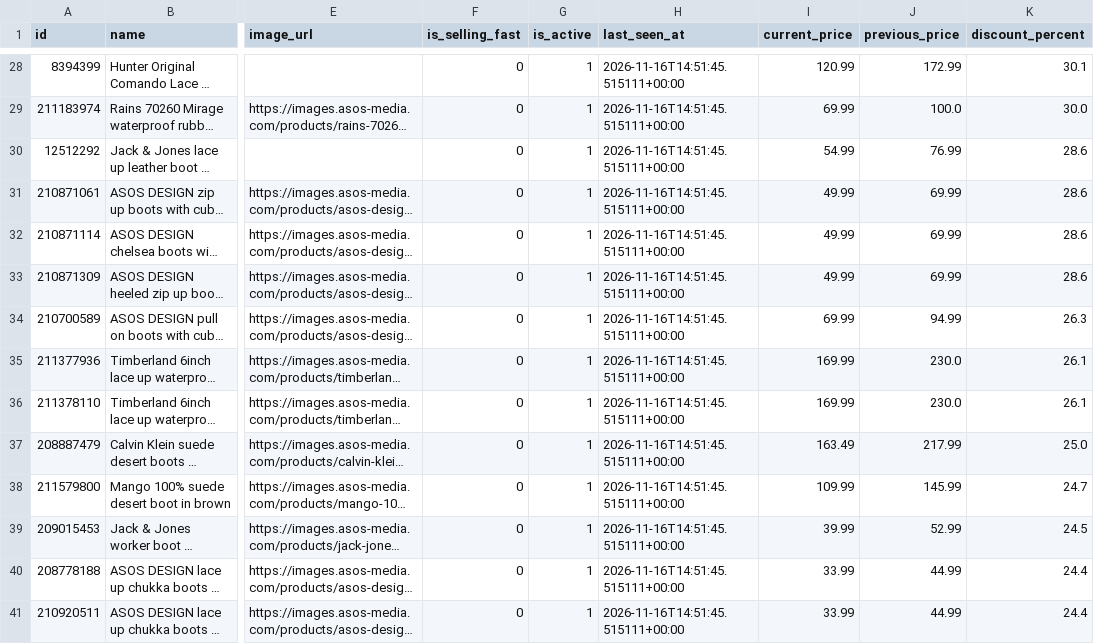
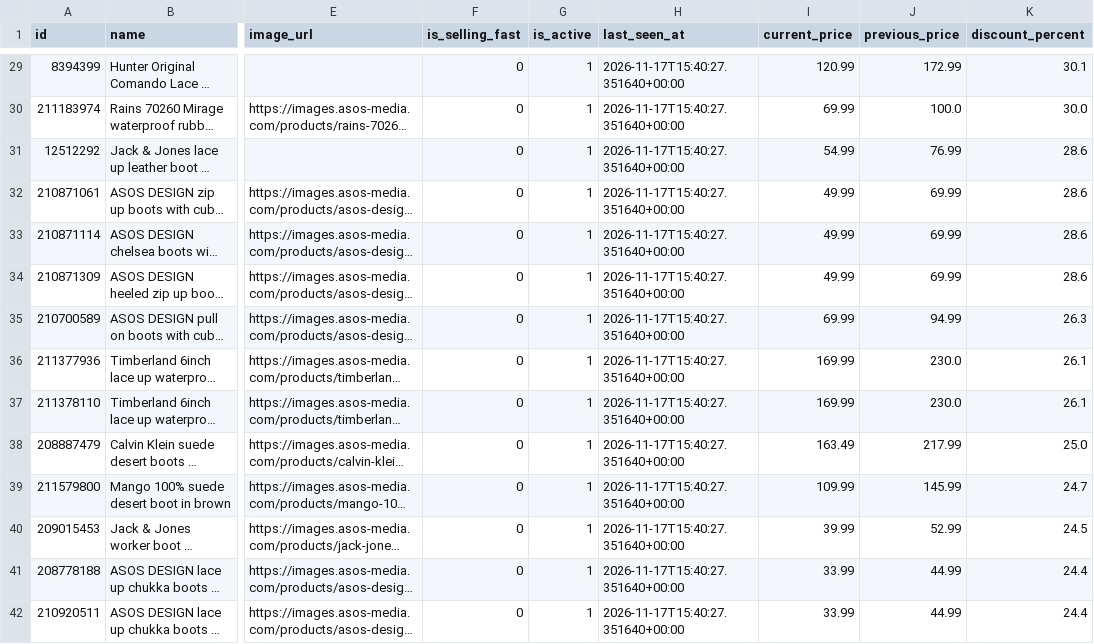
Before and after one commit to Doginnet/asos-store-scraper, a CSV file: data/samples/boots/deals.csv, drawn as a sheet; only a part is shown, gaps mark what is left out; long unchanged cells end in …; addresses are those after the commit; the diff covers the shown part only; the diff names each change by its address in the sheet, - before the commit and + after, or states it on an @@ line.

```diff
--- a/data/samples/boots/deals.csv
+++ b/data/samples/boots/deals.csv
-H29:H42 (last_seen_at): 2026-11-16T14:51:45.515111+00:00
+H29:H42 (last_seen_at): 2026-11-17T15:40:27.351640+00:00
```
Also changed, not shown: 3 added rows, 2 removed rows and 69 edited cells elsewhere in this file, data/samples/hoodies/deals.csv, data/samples/jackets/products.csv, 50 other files.
